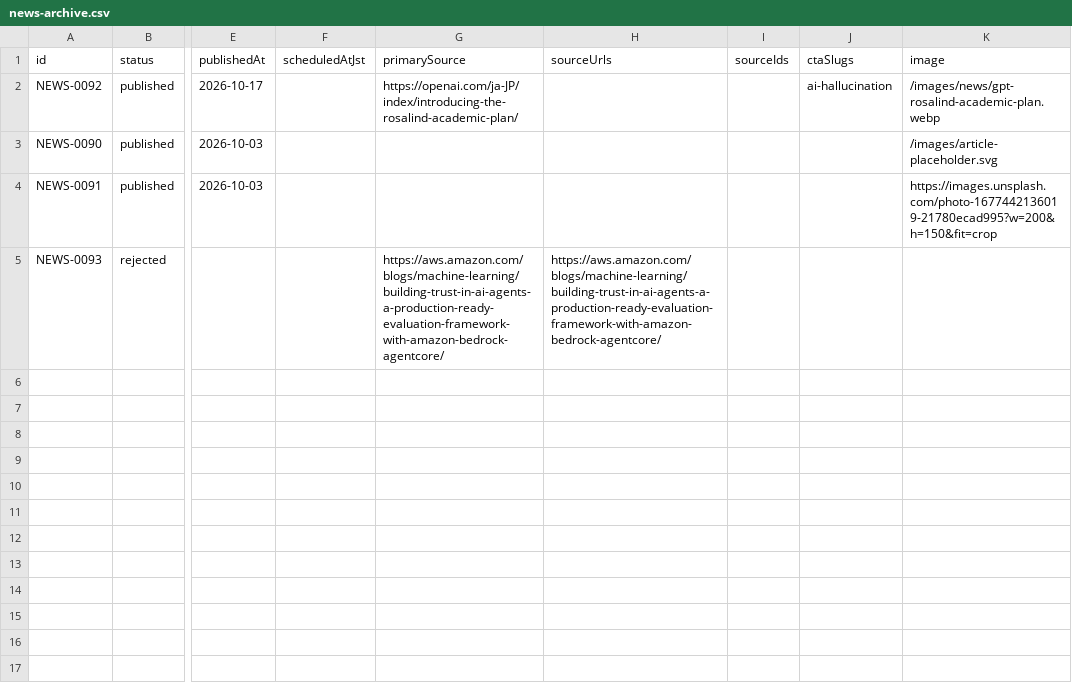
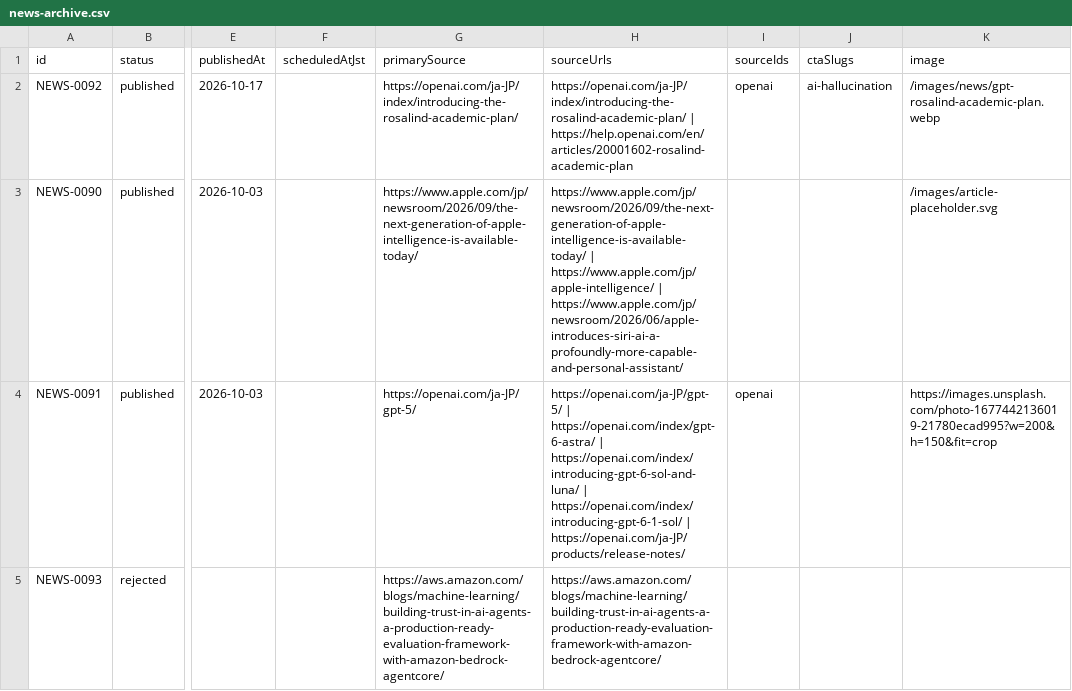
Before and after one commit to naoki20151214-ops/aiportal-app, a CSV file: content/news/news-archive.csv, drawn as a sheet; only a part is shown, gaps mark what is left out; the diff names each change by its address in the sheet, - before the commit and + after, or states it on an @@ line.

Commit message:
Populate real source URLs and CTA links in canonical news archive

```diff
--- a/content/news/news-archive.csv
+++ b/content/news/news-archive.csv
-H2 (sourceUrls): (empty)
+H2 (sourceUrls): https://openai.com/ja-JP/index/introducing-the-rosalind-academic-plan/ | https://help.openai.com/en/articles/20001602-rosalind-academic-plan
-I2 (sourceIds): (empty)
+I2 (sourceIds): openai
-G3 (primarySource): (empty)
+G3 (primarySource): https://www.apple.com/jp/newsroom/2026/09/the-next-generation-of-apple-intelligence-is-available-today/
-H3 (sourceUrls): (empty)
+H3 (sourceUrls): https://www.apple.com/jp/newsroom/2026/09/the-next-generation-of-apple-intelligence-is-available-today/ | https://www.apple.com/jp/apple-intelligence/ | https://www.apple.com/jp/newsroom/2026/06/apple-introduces-siri-ai-a-profoundly-more-capable-and-personal-assistant/
-G4 (primarySource): (empty)
+G4 (primarySource): https://openai.com/ja-JP/gpt-5/
-H4 (sourceUrls): (empty)
+H4 (sourceUrls): https://openai.com/ja-JP/gpt-5/ | https://openai.com/index/gpt-6-astra/ | https://openai.com/index/introducing-gpt-6-sol-and-luna/ | https://openai.com/index/introducing-gpt-6-1-sol/ | https://openai.com/ja-JP/products/release-notes/
-I4 (sourceIds): (empty)
+I4 (sourceIds): openai
```
